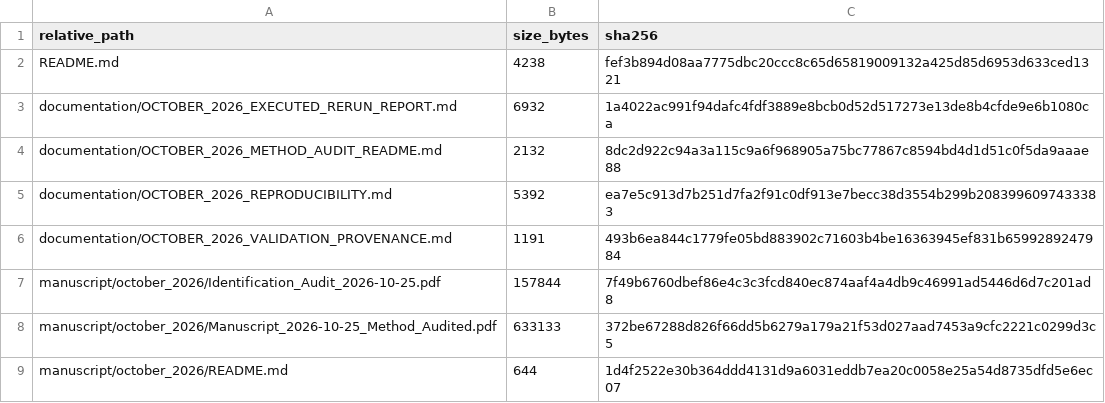
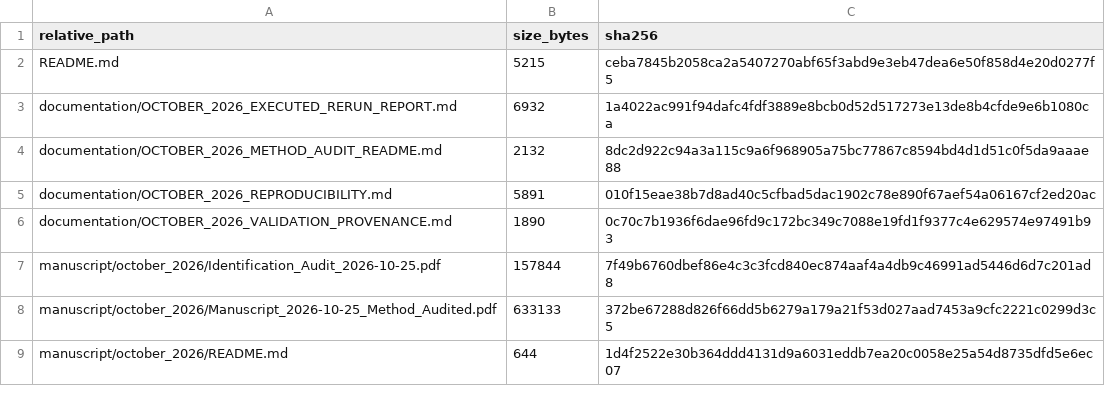
Before and after one commit to OEKundakcioglu/nba-ppp-star-availability, a CSV file: manifests/OCTOBER_2026_SHA256.csv, drawn as a sheet; only a part is shown.

```diff
--- a/manifests/OCTOBER_2026_SHA256.csv
+++ b/manifests/OCTOBER_2026_SHA256.csv
@@ -1,7 +1,7 @@
 relative_path,size_bytes,sha256
-README.md,4238,fef3b894d08aa7775dbc20ccc8c65d65819009132a425d85d6953d633ced1321
+README.md,5215,ceba7845b2058ca2a5407270abf65f3abd9e3eb47dea6e50f858d4e20d0277f5
 documentation/OCTOBER_2026_EXECUTED_RERUN_REPORT.md,6932,1a4022ac991f94dafc4fdf3889e8bcb0d52d517273e13de8b4cfde9e6b1080ca
 documentation/OCTOBER_2026_METHOD_AUDIT_README.md,2132,8dc2d922c94a3a115c9a6f968905a75bc77867c8594bd4d1d51c0f5da9aaae88
-documentation/OCTOBER_2026_REPRODUCIBILITY.md,5392,ea7e5c913d7b251d7fa2f91c0df913e7becc38d3554b299b2083996097433383
-documentation/OCTOBER_2026_VALIDATION_PROVENANCE.md,1191,493b6ea844c1779fe05bd883902c71603b4be16363945ef831b6599289247984
+documentation/OCTOBER_2026_REPRODUCIBILITY.md,5891,010f15eae38b7d8ad40c5cfbad5dac1902c78e890f67aef54a06167cf2ed20ac
+documentation/OCTOBER_2026_VALIDATION_PROVENANCE.md,1890,0c70c7b1936f6dae96fd9c172bc349c7088e19fd1f9377c4e629574e97491b93
 manuscript/october_2026/Identification_Audit_2026-10-25.pdf,157844,7f49b6760dbef86e4c3c3fcd840ec874aaf4a4db9c46991ad5446d6d7c201ad8
```
Also changed, not shown: 32 other files.
